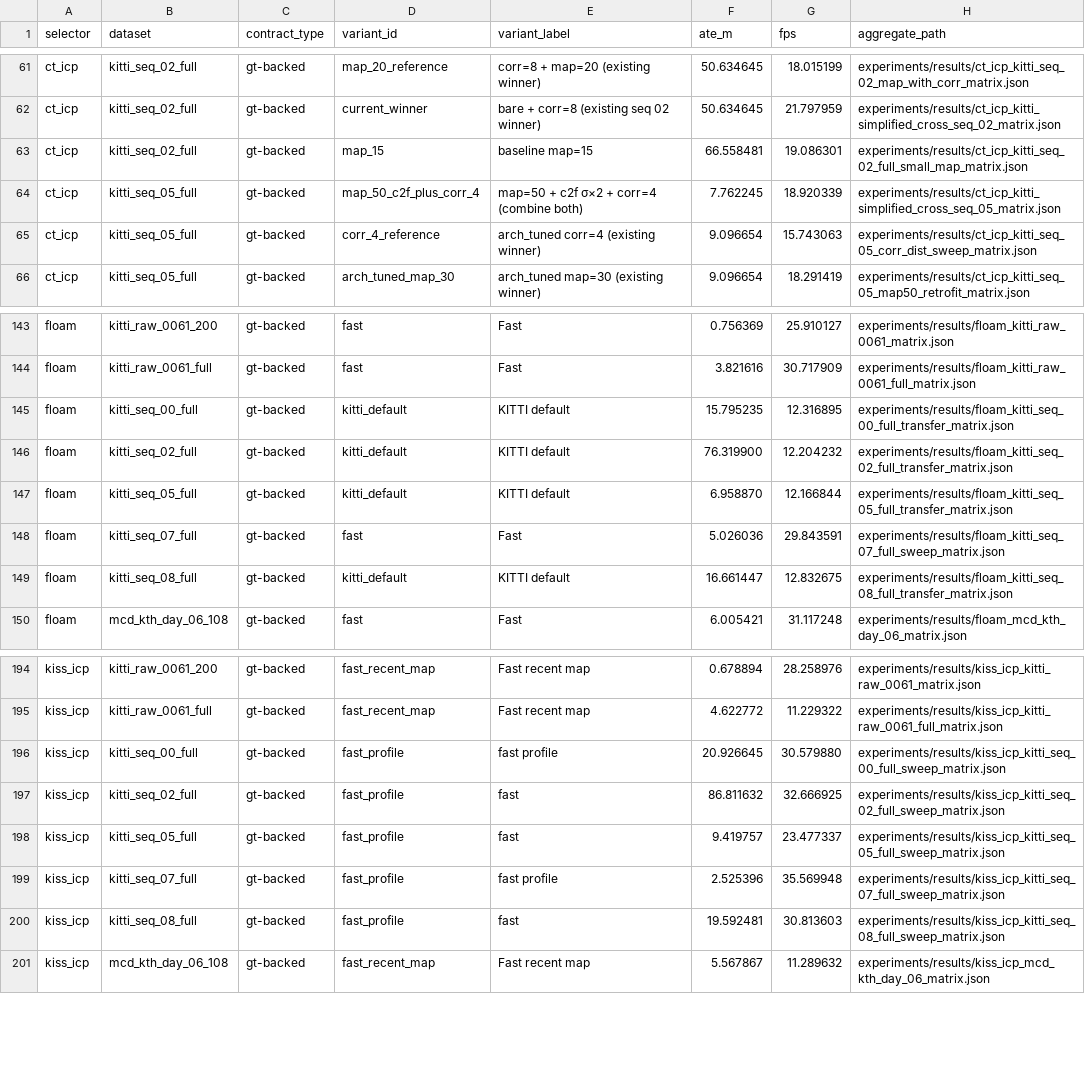
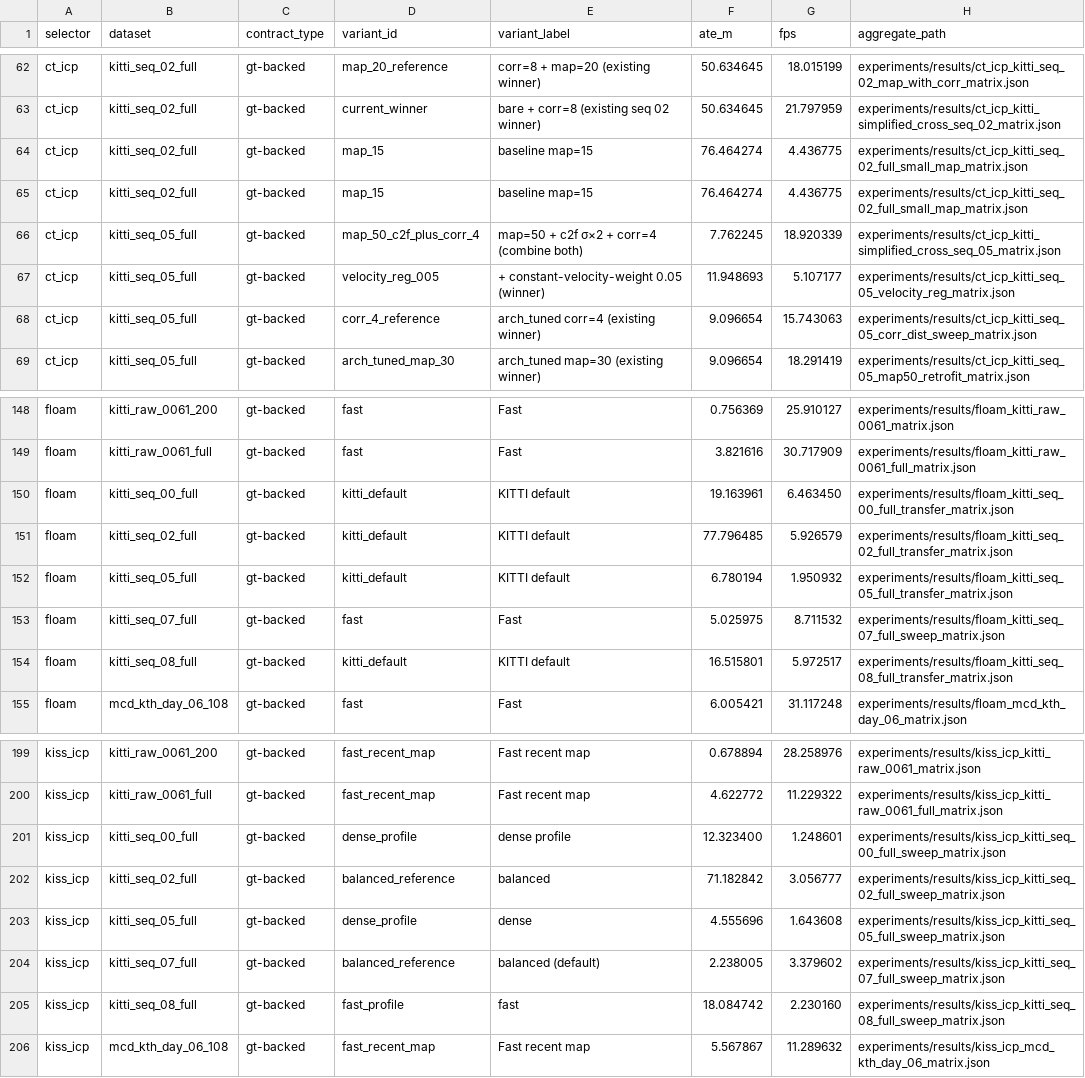
Before and after one commit to rsasaki0109/localization_zoo, a CSV file: docs/assets/paper/ready_defaults.csv, drawn as a sheet; only a part is shown, gaps mark what is left out; the diff covers the shown part only.

Commit message:
Re-run published KITTI sweeps with the current code (#87)
Re-run the 25 manifests behind the README leaderboard for A-LOAM,
F-LOAM, LeGO-LOAM, KISS-ICP (all full-KITTI sweeps and transfers) and
the five CT-ICP sweeps that supplied leaderboard cells: 65 variants,
now with official KITTI RTE and per-run host records. Re-runs match the
drift audit bit for bit.

The leaderboard marks values that have not been re-run with the current
code (or verified bit-identical) with a dagger; only CT-ICP seq 02
remains, from an older sweep. KISS-ICP moves from 2nd to 4th with the
current default search. Table 6 now picks the best re-run variant by
official RTE: A-LOAM 1.01x, KISS-ICP 1.87x, CT-ICP 4.15x.

```diff
--- a/docs/assets/paper/ready_defaults.csv
+++ b/docs/assets/paper/ready_defaults.csv
@@ -62,4 +63,6 @@ ct_icp,kitti_seq_02_full,gt-backed,map_20_reference,corr=8 + map=20 (existing wi
 ct_icp,kitti_seq_02_full,gt-backed,current_winner,bare + corr=8 (existing seq 02 winner),50.634645,21.797959,experiments/results/ct_icp_kitti_simplified_cross_seq_02_matrix.json
-ct_icp,kitti_seq_02_full,gt-backed,map_15,baseline map=15,66.558481,19.086301,experiments/results/ct_icp_kitti_seq_02_full_small_map_matrix.json
+ct_icp,kitti_seq_02_full,gt-backed,map_15,baseline map=15,76.464274,4.436775,experiments/results/ct_icp_kitti_seq_02_full_small_map_matrix.json
+ct_icp,kitti_seq_02_full,gt-backed,map_15,baseline map=15,76.464274,4.436775,experiments/results/ct_icp_kitti_seq_02_full_small_map_matrix.json
 ct_icp,kitti_seq_05_full,gt-backed,map_50_c2f_plus_corr_4,map=50 + c2f σ×2 + corr=4 (combine both),7.762245,18.920339,experiments/results/ct_icp_kitti_simplified_cross_seq_05_matrix.json
+ct_icp,kitti_seq_05_full,gt-backed,velocity_reg_005,+ constant-velocity-weight 0.05 (winner),11.948693,5.107177,experiments/results/ct_icp_kitti_seq_05_velocity_reg_matrix.json
 ct_icp,kitti_seq_05_full,gt-backed,corr_4_reference,arch_tuned corr=4 (existing winner),9.096654,15.743063,experiments/results/ct_icp_kitti_seq_05_corr_dist_sweep_matrix.json
@@ -144,7 +149,7 @@ floam,kitti_raw_0061_200,gt-backed,fast,Fast,0.756369,25.910127,experiments/resu
 floam,kitti_raw_0061_full,gt-backed,fast,Fast,3.821616,30.717909,experiments/results/floam_kitti_raw_0061_full_matrix.json
-floam,kitti_seq_00_full,gt-backed,kitti_default,KITTI default,15.795235,12.316895,experiments/results/floam_kitti_seq_00_full_transfer_matrix.json
-floam,kitti_seq_02_full,gt-backed,kitti_default,KITTI default,76.319900,12.204232,experiments/results/floam_kitti_seq_02_full_transfer_matrix.json
-floam,kitti_seq_05_full,gt-backed,kitti_default,KITTI default,6.958870,12.166844,experiments/results/floam_kitti_seq_05_full_transfer_matrix.json
-floam,kitti_seq_07_full,gt-backed,fast,Fast,5.026036,29.843591,experiments/results/floam_kitti_seq_07_full_sweep_matrix.json
-floam,kitti_seq_08_full,gt-backed,kitti_default,KITTI default,16.661447,12.832675,experiments/results/floam_kitti_seq_08_full_transfer_matrix.json
+floam,kitti_seq_00_full,gt-backed,kitti_default,KITTI default,19.163961,6.463450,experiments/results/floam_kitti_seq_00_full_transfer_matrix.json
+floam,kitti_seq_02_full,gt-backed,kitti_default,KITTI default,77.796485,5.926579,experiments/results/floam_kitti_seq_02_full_transfer_matrix.json
+floam,kitti_seq_05_full,gt-backed,kitti_default,KITTI default,6.780194,1.950932,experiments/results/floam_kitti_seq_05_full_transfer_matrix.json
+floam,kitti_seq_07_full,gt-backed,fast,Fast,5.025975,8.711532,experiments/results/floam_kitti_seq_07_full_sweep_matrix.json
+floam,kitti_seq_08_full,gt-backed,kitti_default,KITTI default,16.515801,5.972517,experiments/results/floam_kitti_seq_08_full_transfer_matrix.json
 floam,mcd_kth_day_06_108,gt-backed,fast,Fast,6.005421,31.117248,experiments/results/floam_mcd_kth_day_06_matrix.json
@@ -195,7 +200,7 @@ kiss_icp,kitti_raw_0061_200,gt-backed,fast_recent_map,Fast recent map,0.678894,2
 kiss_icp,kitti_raw_0061_full,gt-backed,fast_recent_map,Fast recent map,4.622772,11.229322,experiments/results/kiss_icp_kitti_raw_0061_full_matrix.json
-kiss_icp,kitti_seq_00_full,gt-backed,fast_profile,fast profile,20.926645,30.579880,experiments/results/kiss_icp_kitti_seq_00_full_sweep_matrix.json
-kiss_icp,kitti_seq_02_full,gt-backed,fast_profile,fast,86.811632,32.666925,experiments/results/kiss_icp_kitti_seq_02_full_sweep_matrix.json
-kiss_icp,kitti_seq_05_full,gt-backed,fast_profile,fast,9.419757,23.477337,experiments/results/kiss_icp_kitti_seq_05_full_sweep_matrix.json
-kiss_icp,kitti_seq_07_full,gt-backed,fast_profile,fast profile,2.525396,35.569948,experiments/results/kiss_icp_kitti_seq_07_full_sweep_matrix.json
-kiss_icp,kitti_seq_08_full,gt-backed,fast_profile,fast,19.592481,30.813603,experiments/results/kiss_icp_kitti_seq_08_full_sweep_matrix.json
+kiss_icp,kitti_seq_00_full,gt-backed,dense_profile,dense profile,12.323400,1.248601,experiments/results/kiss_icp_kitti_seq_00_full_sweep_matrix.json
+kiss_icp,kitti_seq_02_full,gt-backed,balanced_reference,balanced,71.182842,3.056777,experiments/results/kiss_icp_kitti_seq_02_full_sweep_matrix.json
+kiss_icp,kitti_seq_05_full,gt-backed,dense_profile,dense,4.555696,1.643608,experiments/results/kiss_icp_kitti_seq_05_full_sweep_matrix.json
+kiss_icp,kitti_seq_07_full,gt-backed,balanced_reference,balanced (default),2.238005,3.379602,experiments/results/kiss_icp_kitti_seq_07_full_sweep_matrix.json
+kiss_icp,kitti_seq_08_full,gt-backed,fast_profile,fast,18.084742,2.230160,experiments/results/kiss_icp_kitti_seq_08_full_sweep_matrix.json
 kiss_icp,mcd_kth_day_06_108,gt-backed,fast_recent_map,Fast recent map,5.567867,11.289632,experiments/results/kiss_icp_mcd_kth_day_06_matrix.json
```
Also changed, not shown: 3 added rows and 22 edited cells elsewhere in this file, docs/assets/paper/default_variant_matrix.csv, docs/assets/paper/default_variant_matrix_long.csv, 46 other files.
